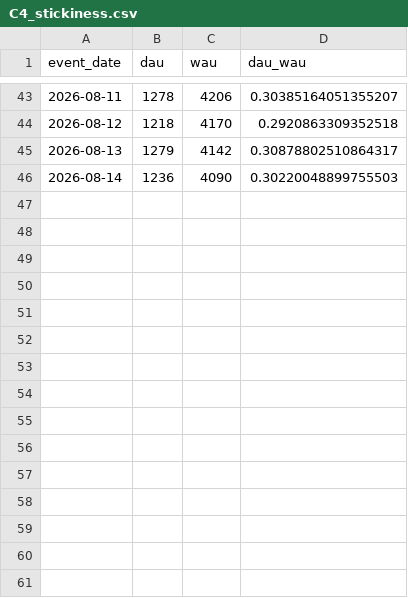
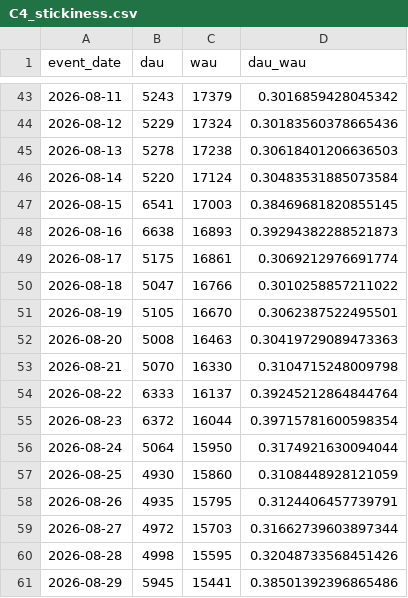
Before and after one commit to danaibaidullina/shopstream-spark, a CSV file: results/C4_stickiness.csv, drawn as a sheet; only a part is shown, gaps mark what is left out; the diff covers the shown part only.

```diff
--- a/results/C4_stickiness.csv
+++ b/results/C4_stickiness.csv
@@ -43,4 +43,19 @@ event_date,dau,wau,dau_wau
-2026-08-11,1278,4206,0.30385164051355207
-2026-08-12,1218,4170,0.2920863309352518
-2026-08-13,1279,4142,0.30878802510864317
-2026-08-14,1236,4090,0.30220048899755503
+2026-08-11,5243,17379,0.3016859428045342
+2026-08-12,5229,17324,0.30183560378665436
+2026-08-13,5278,17238,0.30618401206636503
+2026-08-14,5220,17124,0.30483531885073584
+2026-08-15,6541,17003,0.38469681820855145
+2026-08-16,6638,16893,0.39294382288521873
+2026-08-17,5175,16861,0.3069212976691774
+2026-08-18,5047,16766,0.3010258857211022
+2026-08-19,5105,16670,0.3062387522495501
+2026-08-20,5008,16463,0.30419729089473363
+2026-08-21,5070,16330,0.3104715248009798
+2026-08-22,6333,16137,0.39245212864844764
+2026-08-23,6372,16044,0.39715781600598354
+2026-08-24,5064,15950,0.3174921630094044
+2026-08-25,4930,15860,0.3108448928121059
+2026-08-26,4935,15795,0.3124406457739791
+2026-08-27,4972,15703,0.31662739603897344
+2026-08-28,4998,15595,0.32048733568451426
+2026-08-29,5945,15441,0.38501392396865486
```
Also changed, not shown: 122 edited cells elsewhere in this file, results/A2_write_strategies.csv, results/A3_plan_key_lines.csv, 30 other files.
